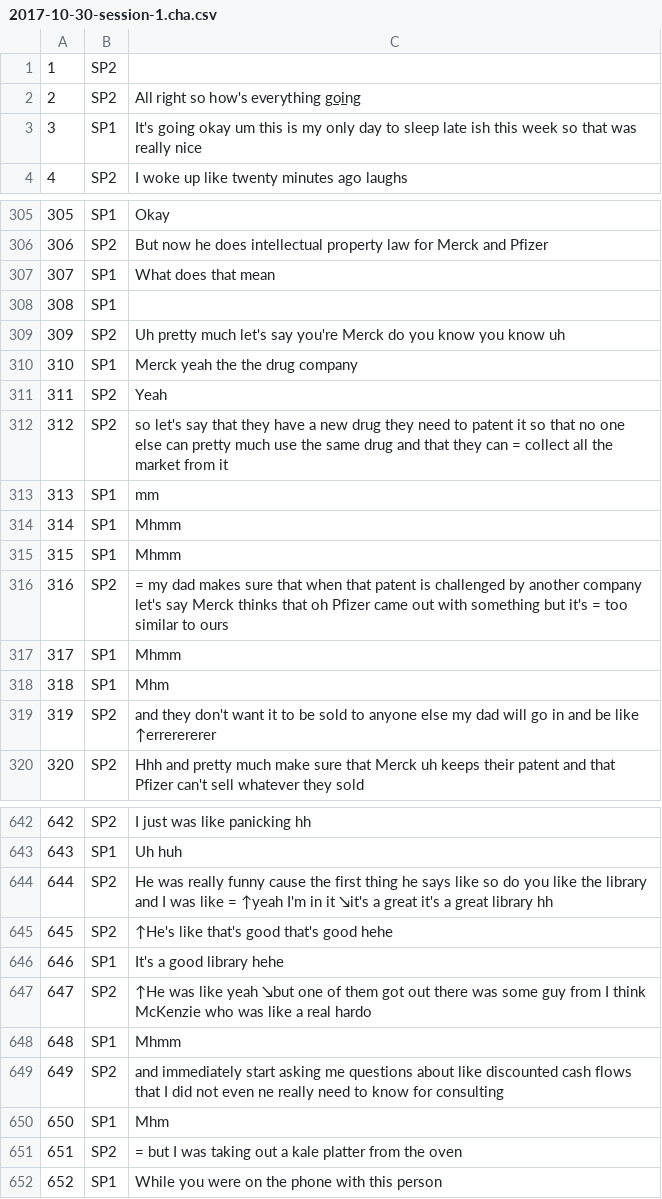
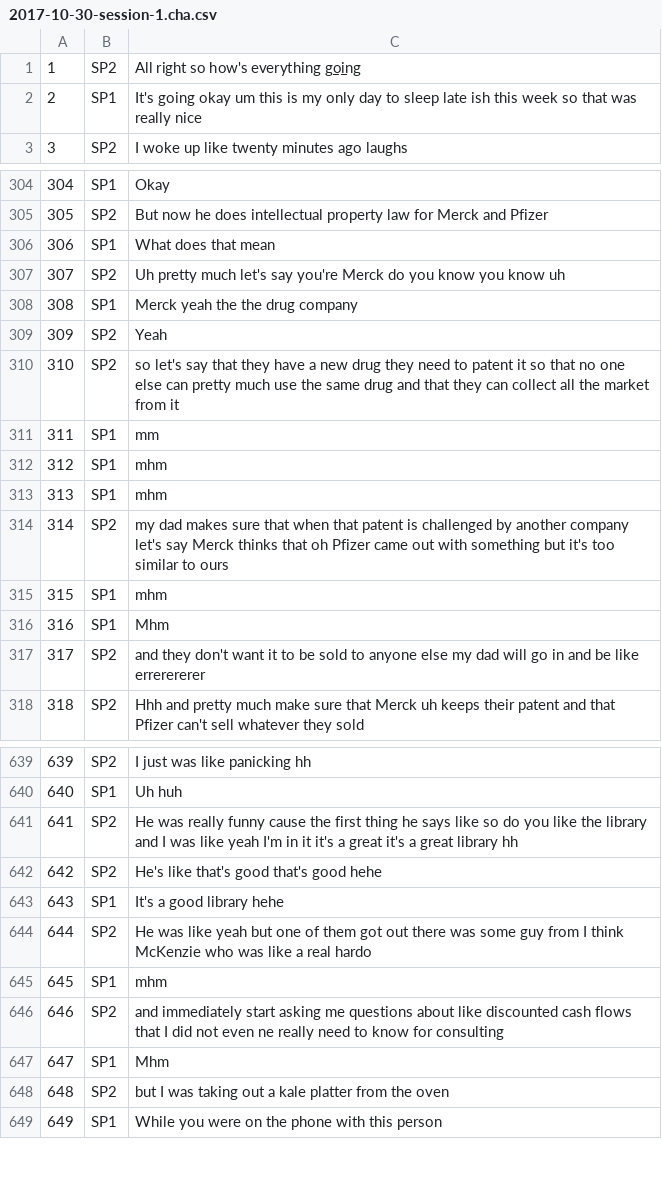
Before and after one commit to blazer1461/Transcription-Parsing, a CSV file: csv_files/2017-10-30-session-1.cha.csv, drawn as a sheet; only a part is shown, gaps mark what is left out; removed rows and columns are numbered as before the commit, all else as after; the diff covers the shown part only; the diff names each change by its address in the sheet, - before the commit and + after, or states it on an @@ line.

```diff
--- a/csv_files/2017-10-30-session-1.cha.csv
+++ b/csv_files/2017-10-30-session-1.cha.csv
-row 1: 1 | SP2
@@ column A renumbered from row 1 down @@
-row 308: 308 | SP1
-C310: …they can = collect all…
+C310: …they can collect all…
-C312:C313: Mhmm
+C312:C313: mhm
-C314: = my dad makes sure that when that patent is challenged by another company let's say Merck thinks that oh Pfizer came out with something but it's = too similar…
+C314: my dad makes sure that when that patent is challenged by another company let's say Merck thinks that oh Pfizer came out with something but it's too similar…
-C315: Mhmm
+C315: mhm
-C317: …be like ↑errerererer
+C317: …be like errerererer
-C641: …was like = ↑yeah I'm in it ↘it's a great…
+C641: …was like yeah I'm in it it's a great…
-C642: ↑He's like that's good that's good hehe
+C642: He's like that's good that's good hehe
-C644: ↑He was like yeah ↘but one of…
+C644: He was like yeah but one of…
-C645: Mhmm
+C645: mhm
-C648: = but I…
+C648: but I…
```
Also changed, not shown: 1 removed row and 52 edited cells elsewhere in this file, csv_files/2017-11-03-session-4.cha.csv, csv_files/2017-11-03-session-5.cha.csv, 26 other files.
